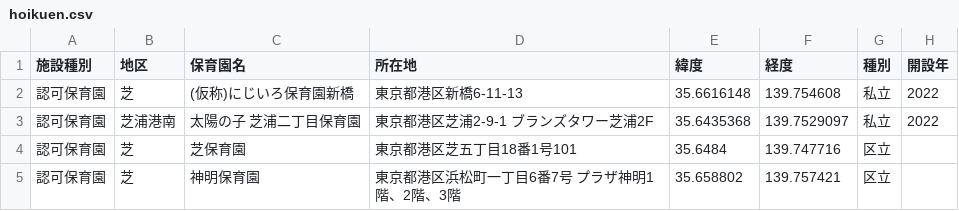
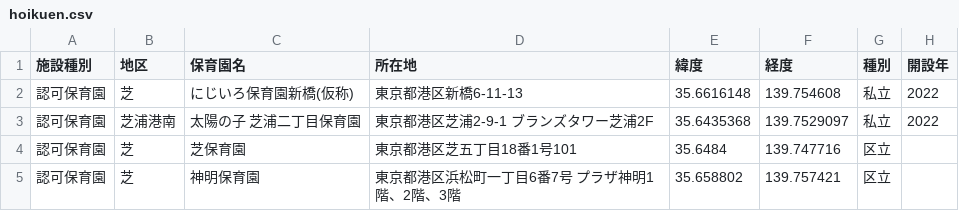
Before and after one commit to CivicTechYatteiki/nursery-school-map, a CSV file: lib/data/minato-ku/hoikuen.csv, drawn as a sheet; only a part is shown; the diff names each change by its address in the sheet, - before the commit and + after, or states it on an @@ line.

```diff
--- a/lib/data/minato-ku/hoikuen.csv
+++ b/lib/data/minato-ku/hoikuen.csv
-C2 (保育園名): (仮称)にじいろ保育園新橋
+C2 (保育園名): にじいろ保育園新橋(仮称)
```
Also changed, not shown: 1 other file.
